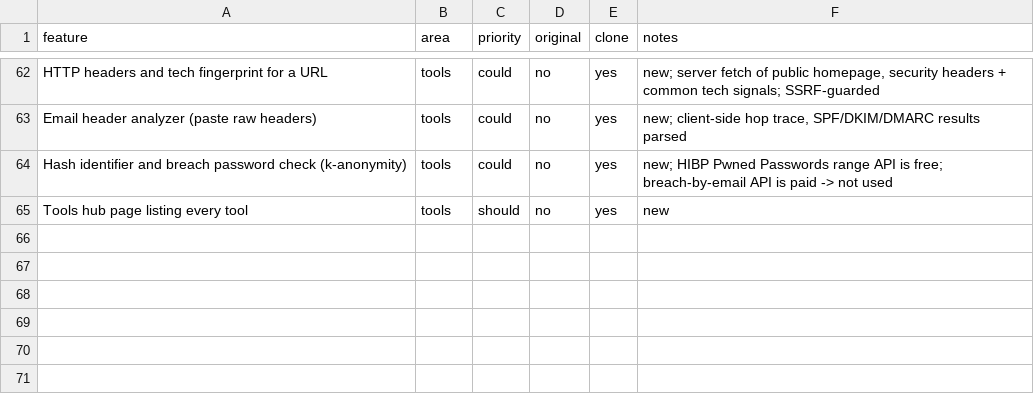
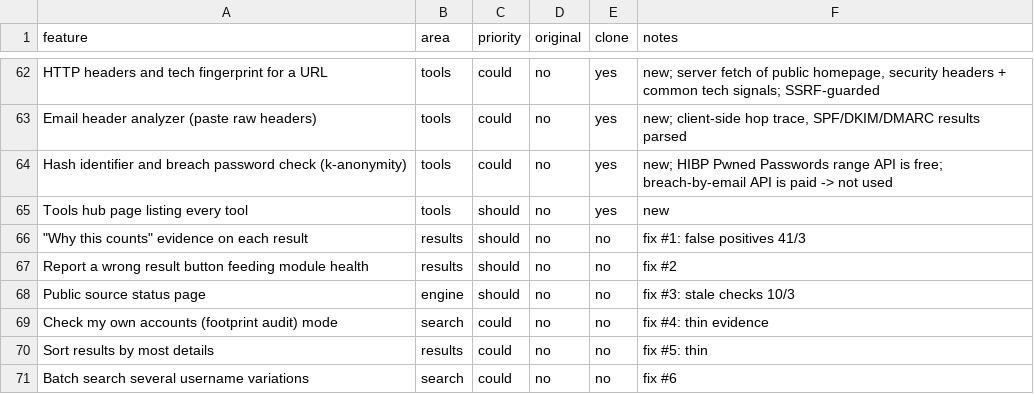
Before and after one commit to AkarshSharma2012/QuarryFind, a CSV file: replica/features.csv, drawn as a sheet; only a part is shown, gaps mark what is left out.

Commit message:
entrepreneur: category feedback (104 items, 4 sources, verbatim+linked), themes, fix plan, positioning; 6 fix rows in features

```diff
--- a/replica/features.csv
+++ b/replica/features.csv
@@ -65 +65,7 @@ Hash identifier and breach password check (k-anonymity),tools,could,no,yes,new;
 Tools hub page listing every tool,tools,should,no,yes,new
+"""Why this counts"" evidence on each result",results,should,no,no,fix #1: false positives 41/3
+Report a wrong result button feeding module health,results,should,no,no,fix #2
+Public source status page,engine,should,no,no,fix #3: stale checks 10/3
+Check my own accounts (footprint audit) mode,search,could,no,no,fix #4: thin evidence
+Sort results by most details,results,could,no,no,fix #5: thin
+Batch search several username variations,search,could,no,no,fix #6
```
Also changed, not shown: 5 other files.
